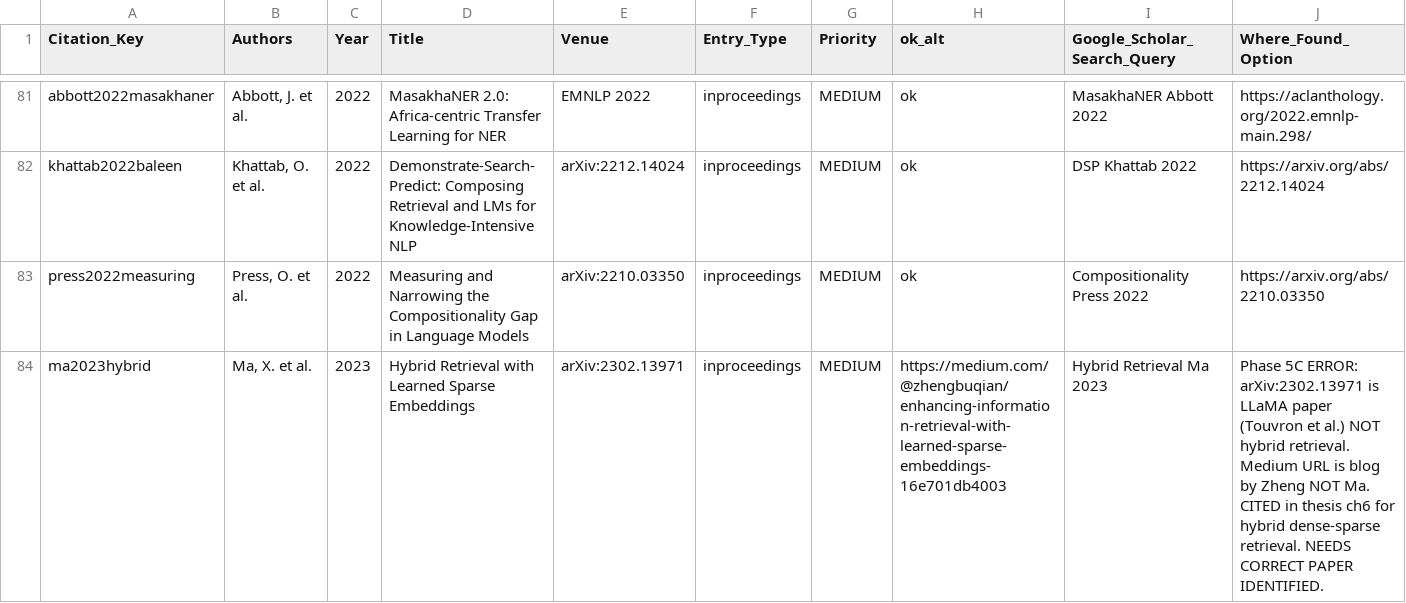
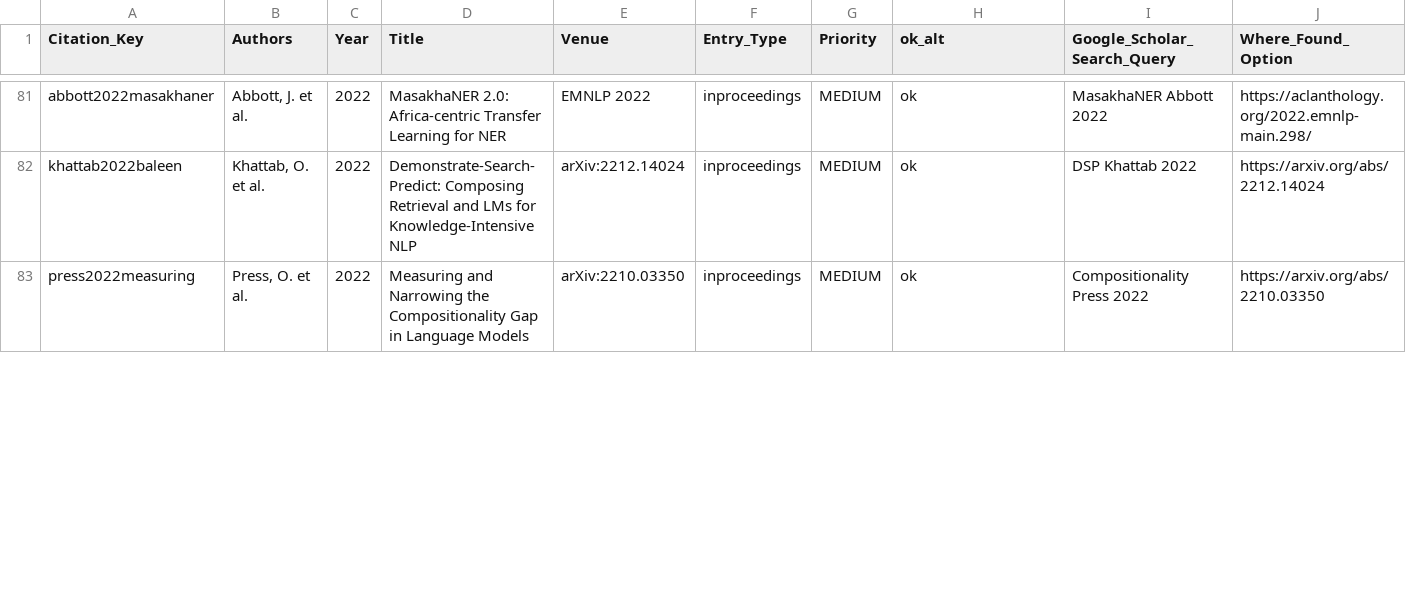
Before and after one commit to ndethi/opit-rai9001, a CSV file: docs/thesis/citation-verification/author-verification/Author_Verification_97-Citations_2026-01-21_COMPLETE.csv, drawn as a sheet; only a part is shown, gaps mark what is left out; removed rows and columns are numbered as before the commit, all else as after; rows hold the shown columns only; the diff covers the shown part only; the diff names each change by its address in the sheet, - before the commit and + after, or states it on an @@ line.

```diff
--- a/docs/thesis/citation-verification/author-verification/Author_Verification_97-Citations_2026-01-21_COMPLETE.csv
+++ b/docs/thesis/citation-verification/author-verification/Author_Verification_97-Citations_2026-01-21_COMPLETE.csv
-row 84: ma2023hybrid | Ma, X. et al. | 2023 | Hybrid Retrieval with Learned Sparse Embeddings | arXiv:2302.13971 | inproceedings | MEDIUM | https://medium.com/@zhengbuqian/enhancing-information-retrieval-with-learned-sparse-embeddings-16e701db4003 | Hybrid Retrieval Ma 2023 | Phase 5C ERROR: arXiv:2302.13971 is LLaMA paper (Touvron et al.) NOT hybrid retrieval. Medium URL is blog by Zheng NOT Ma. CITED in thesis ch6 for hybrid dense-sparse retrieval. NEEDS CORRECT PAPER IDENTIFIED.
```
Also changed, not shown: 1 added row and 10 edited cells elsewhere in this file, 2 other files.
